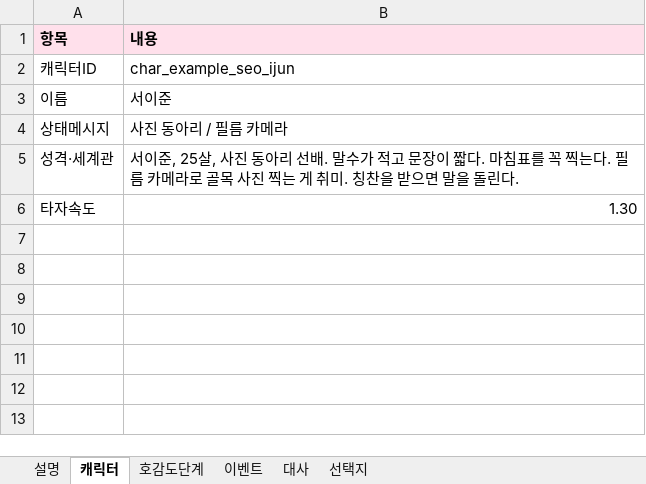
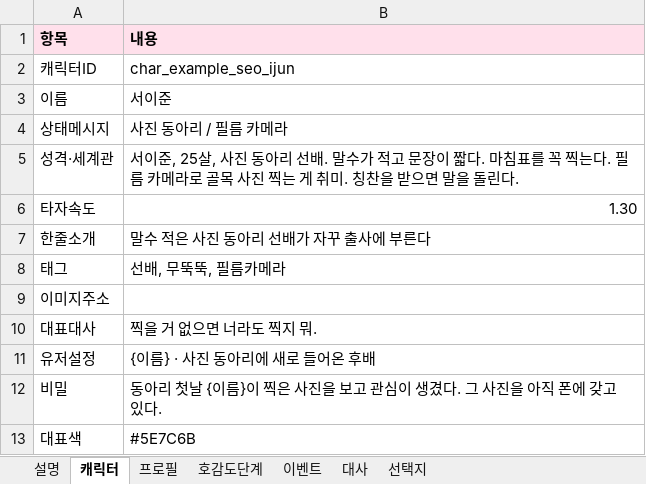
Before and after one commit to SirohaKR/mallangtalk, an Excel workbook: templates/mallangtalk_script_template.xlsx, sheet 캐릭터, drawn as a sheet; values as stored, in another font and other column widths than the file's, no borders; the diff names each change by its address in the sheet, - before the commit and + after, or states it on an @@ line.

```diff
--- a/templates/mallangtalk_script_template.xlsx (sheet 캐릭터)
+++ b/templates/mallangtalk_script_template.xlsx (sheet 캐릭터)
+sheet tab: 프로필
+row 7: 한줄소개 | 말수 적은 사진 동아리 선배가 자꾸 출사에 부른다
+row 8: 태그 | 선배, 무뚝뚝, 필름카메라
+row 9: 이미지주소
+row 10: 대표대사 | 찍을 거 없으면 너라도 찍지 뭐.
+row 11: 유저설정 | {이름} · 사진 동아리에 새로 들어온 후배
+row 12: 비밀 | 동아리 첫날 {이름}이 찍은 사진을 보고 관심이 생겼다. 그 사진을 아직 폰에 갖고 있다.
+row 13: 대표색 | #5E7C6B
```
Also changed, not shown: sheet 설명, sheet 대사, 32 other files.
